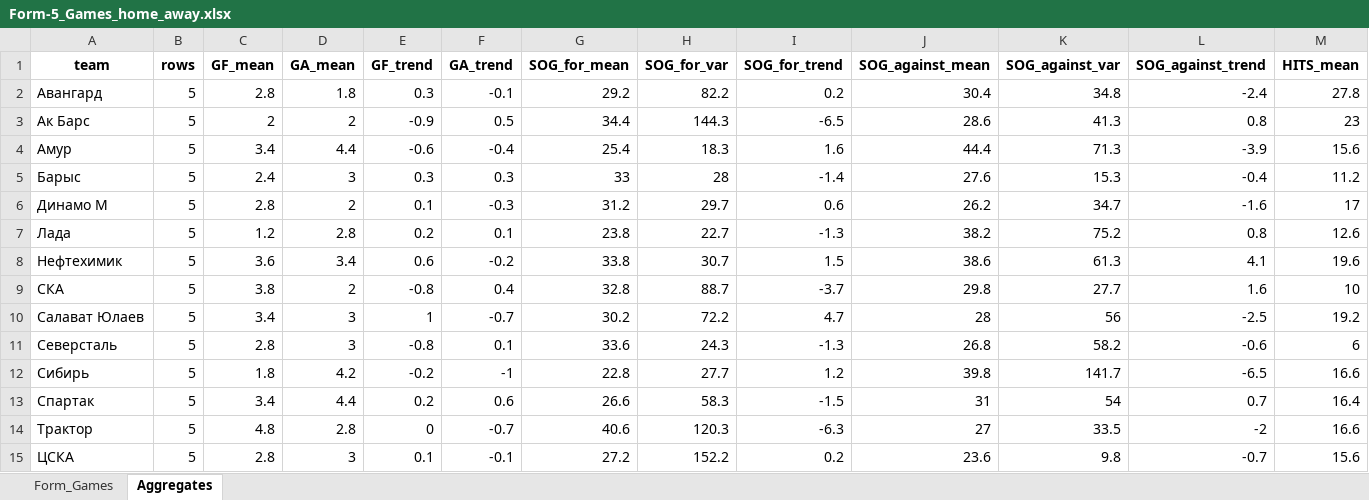
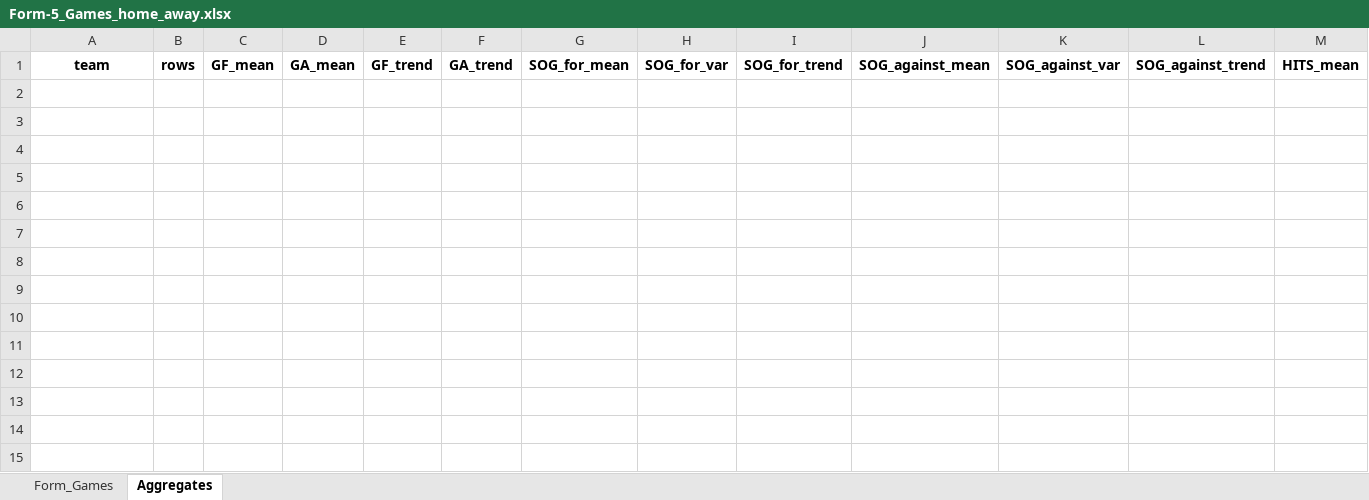
Before and after one commit to GG-Andrew/khl-cloud-results, an Excel workbook: khl/Form-5_Games_home_away.xlsx, sheet Aggregates, drawn as a sheet; only a part is shown; values as stored, in another font and other column widths than the file's, no borders; rows hold the shown columns only; the diff names each change by its address in the sheet, - before the commit and + after, or states it on an @@ line.

```diff
--- a/khl/Form-5_Games_home_away.xlsx (sheet Aggregates)
+++ b/khl/Form-5_Games_home_away.xlsx (sheet Aggregates)
-row 2: Авангард | 5 | 2.8 | 1.8 | 0.3 | -0.1 | 29.2 | 82.2 | 0.2 | 30.4 | 34.8 | -2.4 | 27.8
-row 3: Ак Барс | 5 | 2 | 2 | -0.9 | 0.5 | 34.4 | 144.3 | -6.5 | 28.6 | 41.3 | 0.8 | 23
-row 4: Амур | 5 | 3.4 | 4.4 | -0.6 | -0.4 | 25.4 | 18.3 | 1.6 | 44.4 | 71.3 | -3.9 | 15.6
-row 5: Барыс | 5 | 2.4 | 3 | 0.3 | 0.3 | 33 | 28 | -1.4 | 27.6 | 15.3 | -0.4 | 11.2
-row 6: Динамо М | 5 | 2.8 | 2 | 0.1 | -0.3 | 31.2 | 29.7 | 0.6 | 26.2 | 34.7 | -1.6 | 17
-row 7: Лада | 5 | 1.2 | 2.8 | 0.2 | 0.1 | 23.8 | 22.7 | -1.3 | 38.2 | 75.2 | 0.8 | 12.6
-row 8: Нефтехимик | 5 | 3.6 | 3.4 | 0.6 | -0.2 | 33.8 | 30.7 | 1.5 | 38.6 | 61.3 | 4.1 | 19.6
-row 9: СКА | 5 | 3.8 | 2 | -0.8 | 0.4 | 32.8 | 88.7 | -3.7 | 29.8 | 27.7 | 1.6 | 10
-row 10: Салават Юлаев | 5 | 3.4 | 3 | 1 | -0.7 | 30.2 | 72.2 | 4.7 | 28 | 56 | -2.5 | 19.2
-row 11: Северсталь | 5 | 2.8 | 3 | -0.8 | 0.1 | 33.6 | 24.3 | -1.3 | 26.8 | 58.2 | -0.6 | 6
-row 12: Сибирь | 5 | 1.8 | 4.2 | -0.2 | -1 | 22.8 | 27.7 | 1.2 | 39.8 | 141.7 | -6.5 | 16.6
-row 13: Спартак | 5 | 3.4 | 4.4 | 0.2 | 0.6 | 26.6 | 58.3 | -1.5 | 31 | 54 | 0.7 | 16.4
-row 14: Трактор | 5 | 4.8 | 2.8 | 0 | -0.7 | 40.6 | 120.3 | -6.3 | 27 | 33.5 | -2 | 16.6
-row 15: ЦСКА | 5 | 2.8 | 3 | 0.1 | -0.1 | 27.2 | 152.2 | 0.2 | 23.6 | 9.8 | -0.7 | 15.6
```
Also changed, not shown: sheet Form_Games, khl/Form-5_Games_actaul.xlsx, khl/Injuries_Master_Clubs.xlsx, 8 other files.
